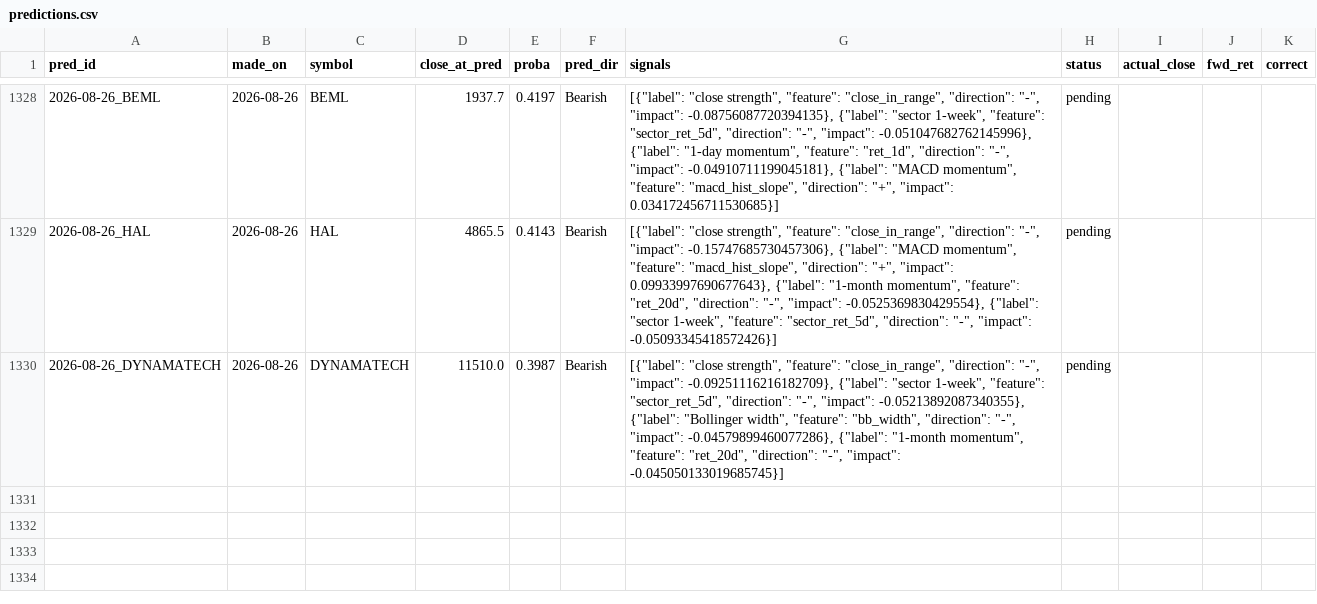
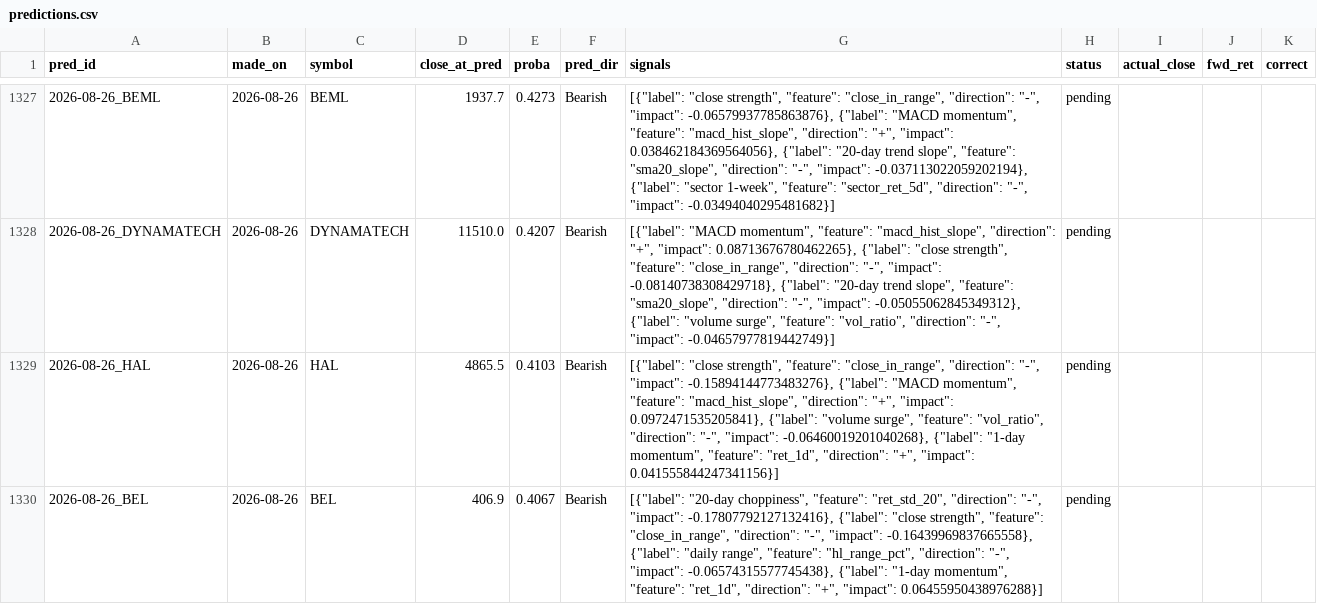
Before and after one commit to AadithS13/MyStockScanner, a CSV file: data/predictions.csv, drawn as a sheet; only a part is shown, gaps mark what is left out; the diff covers the shown part only.

```diff
--- a/data/predictions.csv
+++ b/data/predictions.csv
@@ -1328,3 +1327,4 @@ pred_id,made_on,symbol,close_at_pred,proba,pred_dir,signals,status,actual_close,
-2026-08-26_BEML,2026-08-26,BEML,1937.7,0.4197,Bearish,"[{""label"": ""close strength"", ""feature"": ""close_in_range"", ""direction"": ""-"", ""impact"": -0.08756087720394135}, {""label"": ""sector 1-week"", ""feature"": ""sector_ret_5d"", ""direction"": ""-"", ""impact"": -0.051047682762145996}, {""label"": ""1-day momentum"", ""feature"": ""ret_1d"", ""direction"": ""-"", ""impact"": -0.04910711199045181}, {""label"": ""MACD momentum"", ""feature"": ""macd_hist_slope"", ""direction"": ""+"", ""impact"": 0.034172456711530685}]",pending,,,
-2026-08-26_HAL,2026-08-26,HAL,4865.5,0.4143,Bearish,"[{""label"": ""close strength"", ""feature"": ""close_in_range"", ""direction"": ""-"", ""impact"": -0.15747685730457306}, {""label"": ""MACD momentum"", ""feature"": ""macd_hist_slope"", ""direction"": ""+"", ""impact"": 0.09933997690677643}, {""label"": ""1-month momentum"", ""feature"": ""ret_20d"", ""direction"": ""-"", ""impact"": -0.0525369830429554}, {""label"": ""sector 1-week"", ""feature"": ""sector_ret_5d"", ""direction"": ""-"", ""impact"": -0.05093345418572426}]",pending,,,
-2026-08-26_DYNAMATECH,2026-08-26,DYNAMATECH,11510.0,0.3987,Bearish,"[{""label"": ""close strength"", ""feature"": ""close_in_range"", ""direction"": ""-"", ""impact"": -0.09251116216182709}, {""label"": ""sector 1-week"", ""feature"": ""sector_ret_5d"", ""direction"": ""-"", ""impact"": -0.05213892087340355}, {""label"": ""Bollinger width"", ""feature"": ""bb_width"", ""direction"": ""-"", ""impact"": -0.04579899460077286}, {""label"": ""1-month momentum"", ""feature"": ""ret_20d"", ""direction"": ""-"", ""impact"": -0.045050133019685745}]",pending,,,
+2026-08-26_BEML,2026-08-26,BEML,1937.7,0.4273,Bearish,"[{""label"": ""close strength"", ""feature"": ""close_in_range"", ""direction"": ""-"", ""impact"": -0.06579937785863876}, {""label"": ""MACD momentum"", ""feature"": ""macd_hist_slope"", ""direction"": ""+"", ""impact"": 0.038462184369564056}, {""label"": ""20-day trend slope"", ""feature"": ""sma20_slope"", ""direction"": ""-"", ""impact"": -0.037113022059202194}, {""label"": ""sector 1-week"", ""feature"": ""sector_ret_5d"", ""direction"": ""-"", ""impact"": -0.03494040295481682}]",pending,,,
+2026-08-26_DYNAMATECH,2026-08-26,DYNAMATECH,11510.0,0.4207,Bearish,"[{""label"": ""MACD momentum"", ""feature"": ""macd_hist_slope"", ""direction"": ""+"", ""impact"": 0.08713676780462265}, {""label"": ""close strength"", ""feature"": ""close_in_range"", ""direction"": ""-"", ""impact"": -0.08140738308429718}, {""label"": ""20-day trend slope"", ""feature"": ""sma20_slope"", ""direction"": ""-"", ""impact"": -0.05055062845349312}, {""label"": ""volume surge"", ""feature"": ""vol_ratio"", ""direction"": ""-"", ""impact"": -0.04657977819442749}]",pending,,,
+2026-08-26_HAL,2026-08-26,HAL,4865.5,0.4103,Bearish,"[{""label"": ""close strength"", ""feature"": ""close_in_range"", ""direction"": ""-"", ""impact"": -0.15894144773483276}, {""label"": ""MACD momentum"", ""feature"": ""macd_hist_slope"", ""direction"": ""+"", ""impact"": 0.0972471535205841}, {""label"": ""volume surge"", ""feature"": ""vol_ratio"", ""direction"": ""-"", ""impact"": -0.06460019201040268}, {""label"": ""1-day momentum"", ""feature"": ""ret_1d"", ""direction"": ""+"", ""impact"": 0.041555844247341156}]",pending,,,
+2026-08-26_BEL,2026-08-26,BEL,406.9,0.4067,Bearish,"[{""label"": ""20-day choppiness"", ""feature"": ""ret_std_20"", ""direction"": ""-"", ""impact"": -0.17807792127132416}, {""label"": ""close strength"", ""feature"": ""close_in_range"", ""direction"": ""-"", ""impact"": -0.16439969837665558}, {""label"": ""daily range"", ""feature"": ""hl_range_pct"", ""direction"": ""-"", ""impact"": -0.06574315577745438}, {""label"": ""1-day momentum"", ""feature"": ""ret_1d"", ""direction"": ""+"", ""impact"": 0.06455950438976288}]",pending,,,
```
Also changed, not shown: 5 added rows, 6 removed rows and 20 edited cells elsewhere in this file, data/feature_importance.csv, 4 other files.
